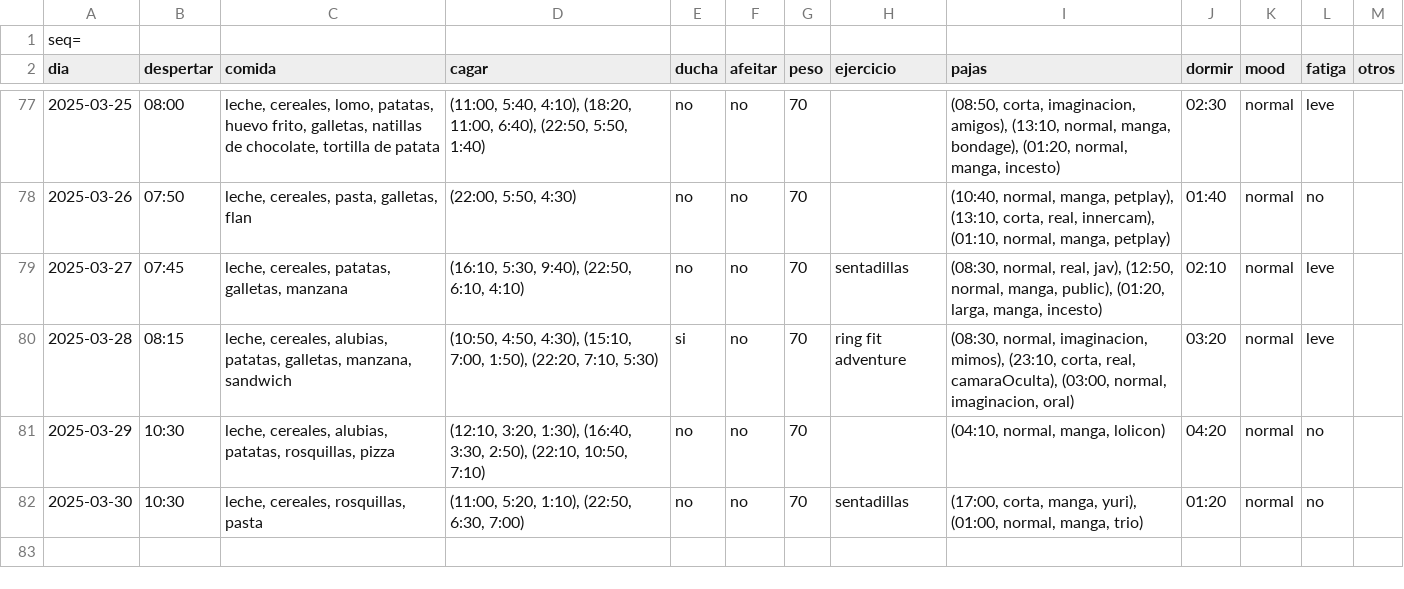
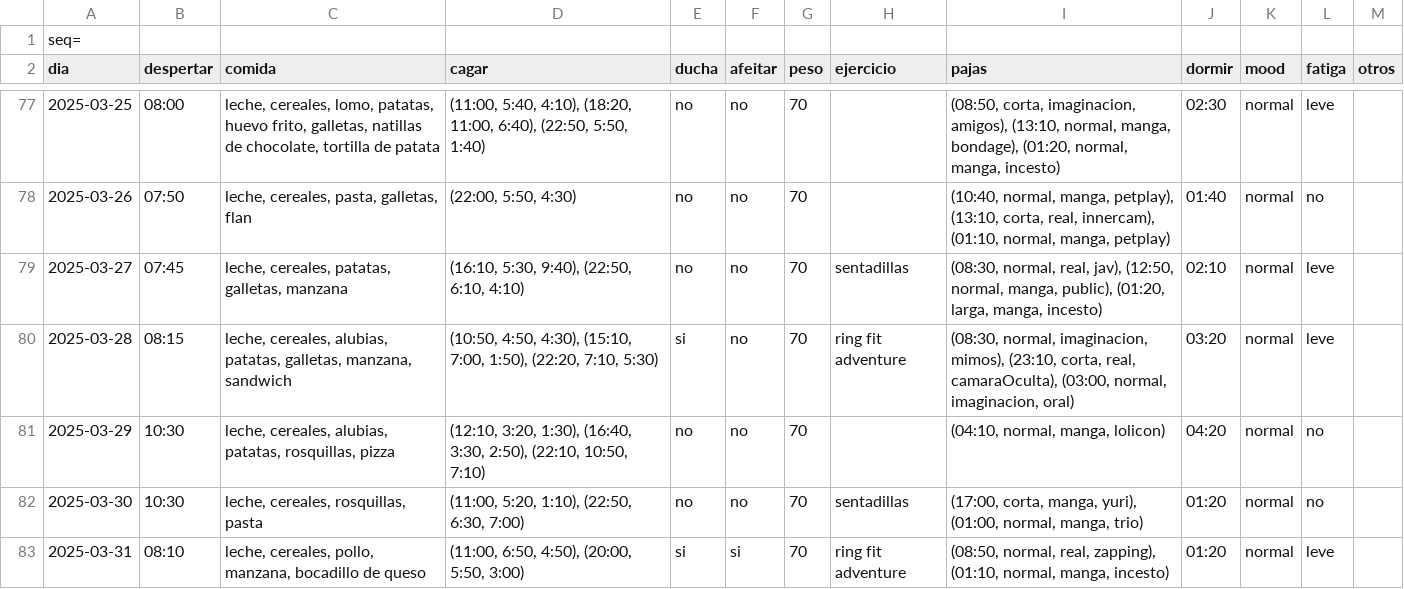
Before and after one commit to megabentilad/Estadisticas, a CSV file: docs/base.csv, drawn as a sheet; only a part is shown, gaps mark what is left out.

Commit message:
Actualizar reporte diario

```diff
--- a/docs/base.csv
+++ b/docs/base.csv
@@ -82 +82,2 @@ dia;despertar;comida;cagar;ducha;afeitar;peso;ejercicio;pajas;dormir;mood;fatiga
 2025-03-30;10:30;leche, cereales, rosquillas, pasta;(11:00, 5:20, 1:10), (22:50, 6:30, 7:00);no;no;70;sentadillas;(17:00, corta, manga, yuri), (01:00, normal, manga, trio);01:20;normal;no;
+2025-03-31;08:10;leche, cereales, pollo, manzana, bocadillo de queso;(11:00, 6:50, 4:50), (20:00, 5:50, 3:00);si;si;70;ring fit adventure;(08:50, normal, real, zapping), (01:10, normal, manga, incesto);01:20;normal;leve;
```
